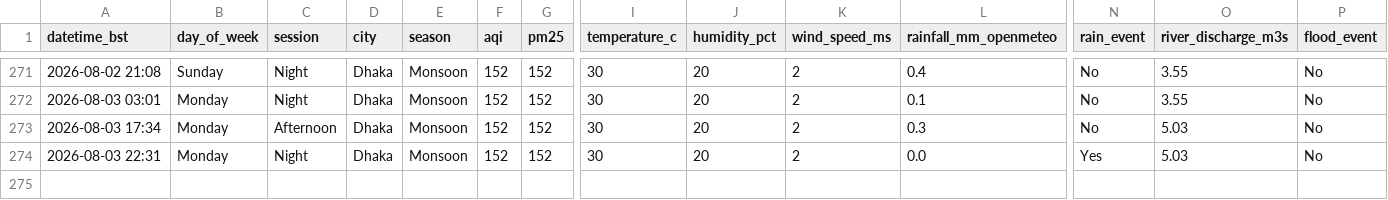
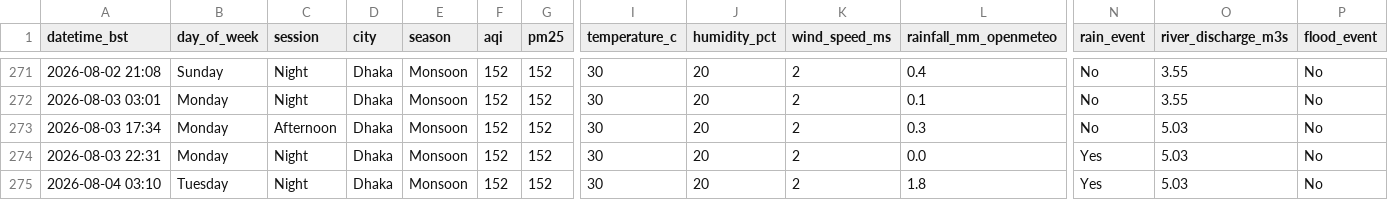
Before and after one commit to tahira489/dhaka-aqi-and-floods, a CSV file: dhaka_air_quality.csv, drawn as a sheet; only a part is shown, gaps mark what is left out; rows hold the shown columns only; the diff names each change by its address in the sheet, - before the commit and + after, or states it on an @@ line.

```diff
--- a/dhaka_air_quality.csv
+++ b/dhaka_air_quality.csv
+row 275: 2026-08-04 03:10 | Tuesday | Night | Dhaka | Monsoon | 152 | 152 | 30 | 20 | 2 | 1.8 | Yes | 5.03 | No
```
